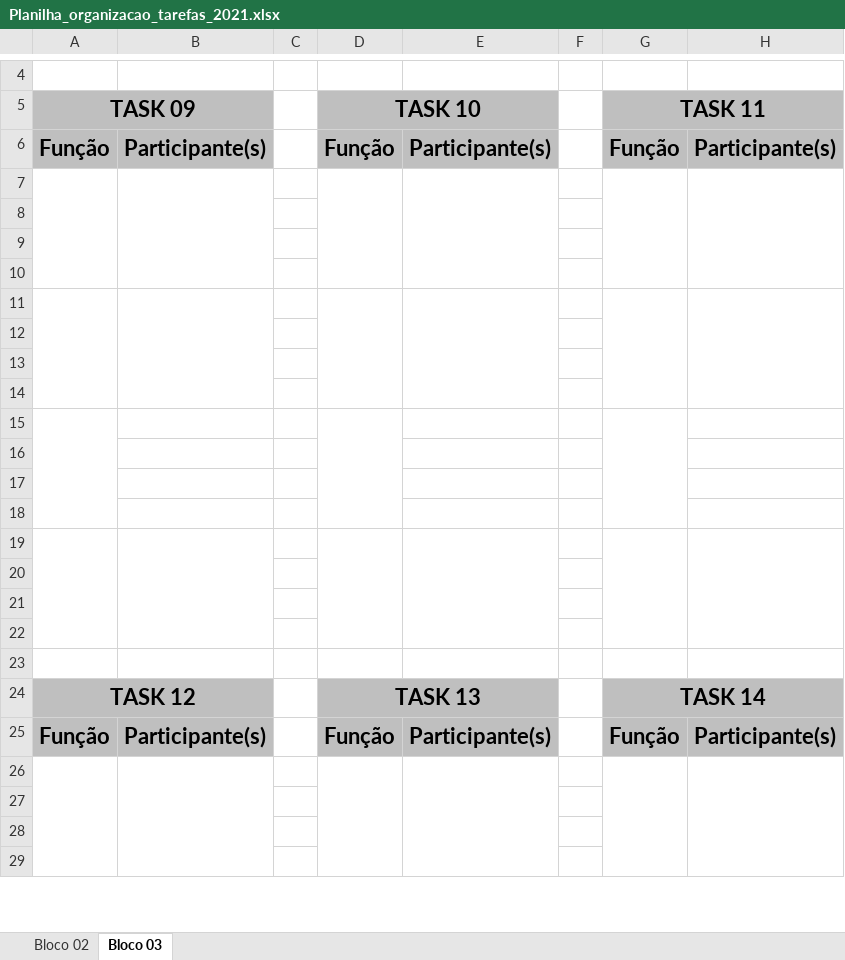
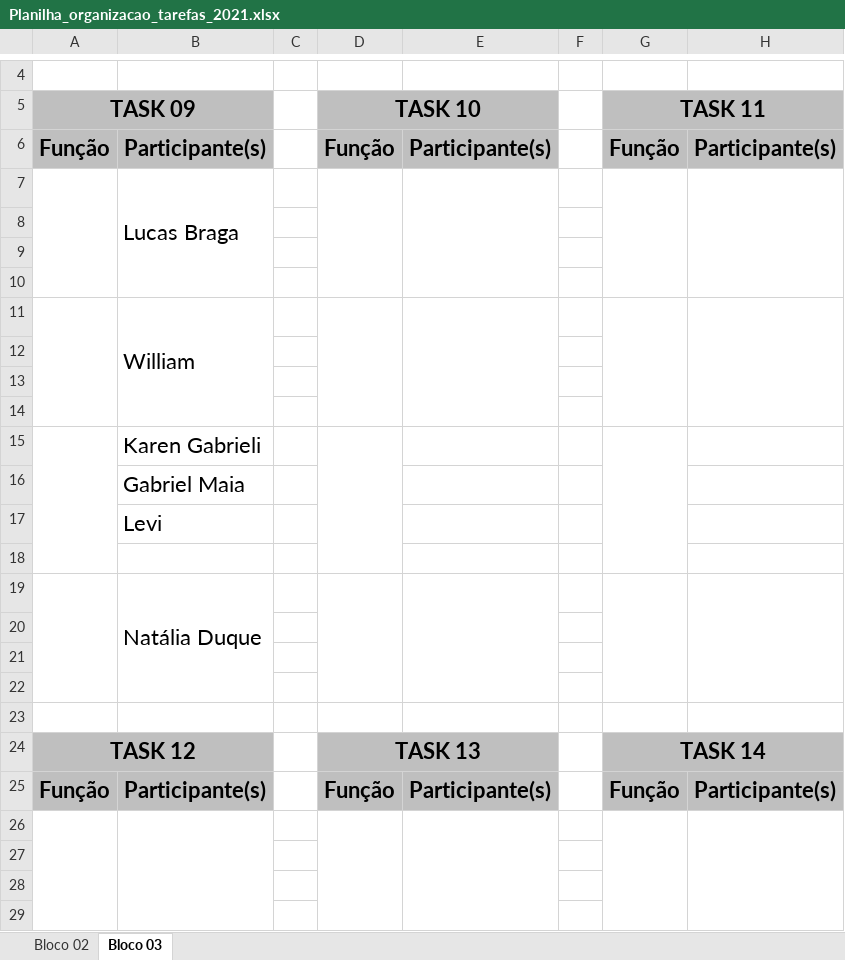
Before and after one commit to projetoFonte/Documentacao, an Excel workbook: Planilha_organizacao_tarefas_2021.xlsx, sheet Bloco 03, drawn as a sheet; only a part is shown, gaps mark what is left out; values as stored, in another font and other column widths than the file's, no borders; charts and pictures not drawn; removed rows and columns are numbered as before the commit, all else as after; the diff names each change by its address in the sheet, - before the commit and + after, or states it on an @@ line.

Commit message:
Atualização da Documentação

```diff
--- a/Planilha_organizacao_tarefas_2021.xlsx (sheet Bloco 03)
+++ b/Planilha_organizacao_tarefas_2021.xlsx (sheet Bloco 03)
+row 7:  | Lucas Braga
-A7:A10 merged
-B7:B10 merged
-D7:D10 merged
-E7:E10 merged
-G7:G10 merged
-H7:H10 merged
+row 11:  | William
-A11:A14 merged
-B11:B14 merged
-D11:D14 merged
-E11:E14 merged
-G11:G14 merged
-H11:H14 merged
+row 15:  | Karen Gabrieli
+row 16:  | Gabriel Maia
+row 17:  | Levi
+A19:A22 merged
-B19: (empty)
+B19: Natália Duque
+B19:B22 merged
+D19:D22 merged
+E19:E22 merged
+G19:G22 merged
+H19:H22 merged
-row 15: (empty)
-row 16: (empty)
-row 17: (empty)
-row 18: (empty)
-row 19: (empty)
```
Also changed, not shown: charts or pictures.
